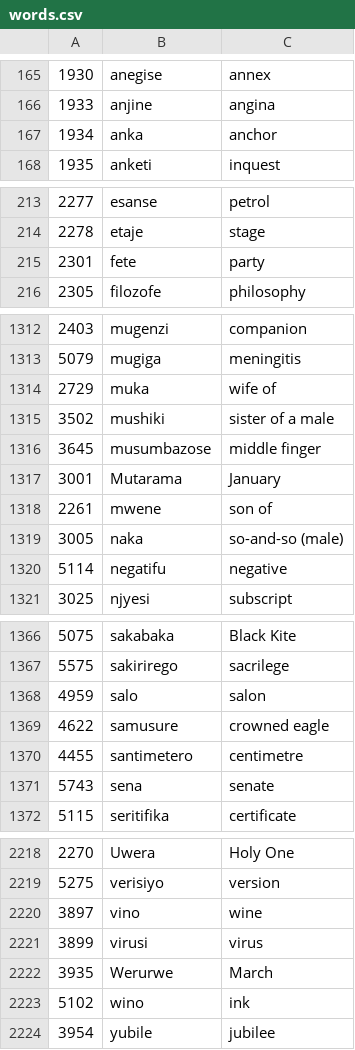
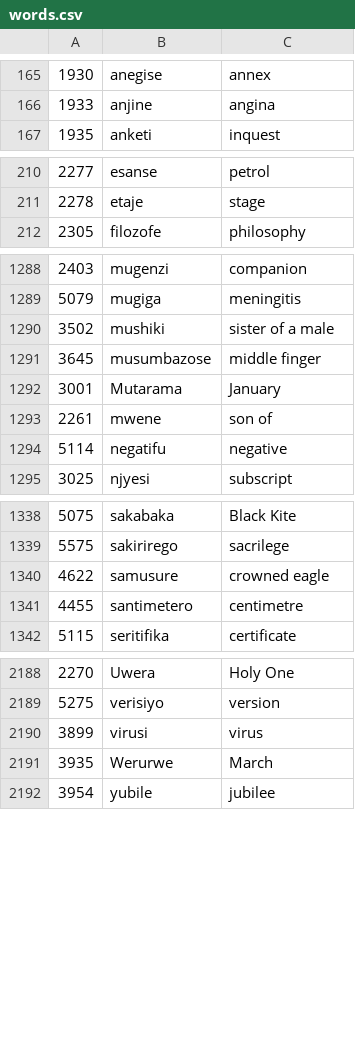
Before and after one commit to rowanseymour/ijambo, a CSV file: src/main/resources/words.csv, drawn as a sheet; only a part is shown, gaps mark what is left out; the diff covers the shown part only.

```diff
--- a/src/main/resources/words.csv
+++ b/src/main/resources/words.csv
@@ -166,3 +166,2 @@
 1933,anjine,angina
-1934,anka,anchor
 1935,anketi,inquest
@@ -214,3 +211,2 @@
 2278,etaje,stage
-2301,fete,party
 2305,filozofe,philosophy
@@ -1313,3 +1289,2 @@
 5079,mugiga,meningitis
-2729,muka,"wife of"
 3502,mushiki,"sister of a male"
@@ -1318,3 +1293,2 @@
 2261,mwene,"son of"
-3005,naka,"so-and-so (male)"
 5114,negatifu,negative
@@ -1367,6 +1339,4 @@
 5575,sakirirego,sacrilege
-4959,salo,salon
 4622,samusure,"crowned eagle"
 4455,santimetero,centimetre
-5743,sena,senate
 5115,seritifika,certificate
@@ -2219,6 +2189,4 @@
 5275,verisiyo,version
-3897,vino,wine
 3899,virusi,virus
 3935,Werurwe,March
-5102,wino,ink
 3954,yubile,jubilee
```
Also changed, not shown: 24 removed rows elsewhere in this file.
